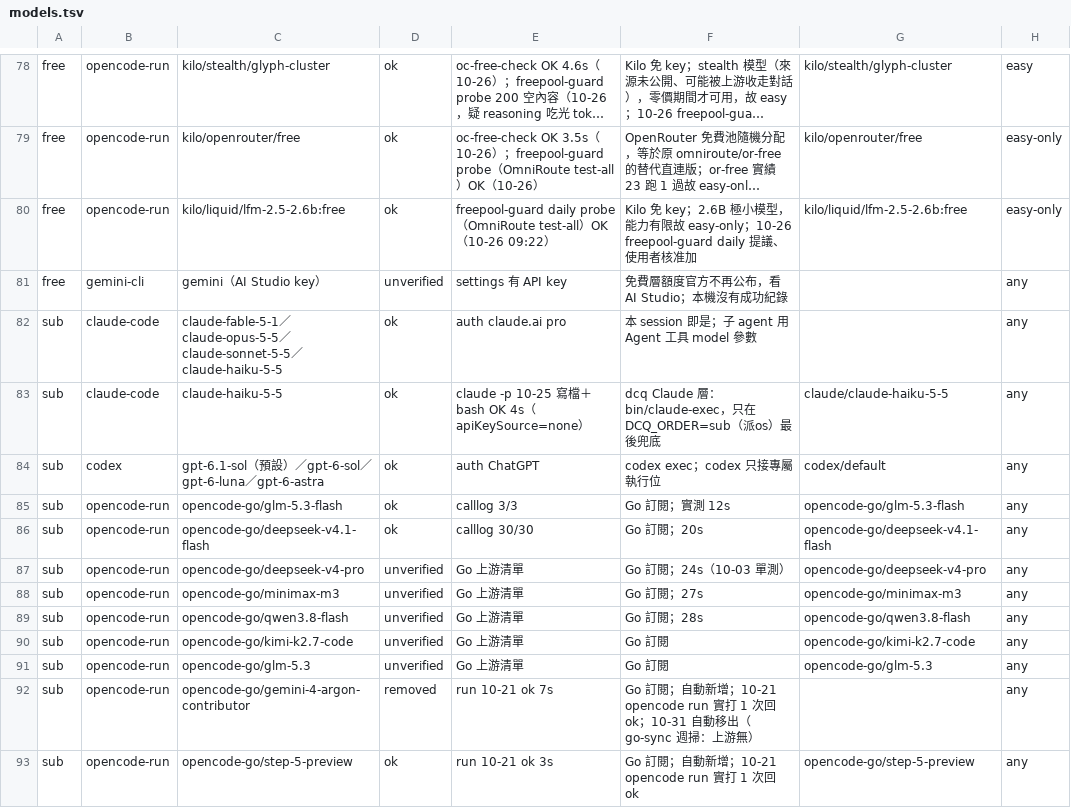
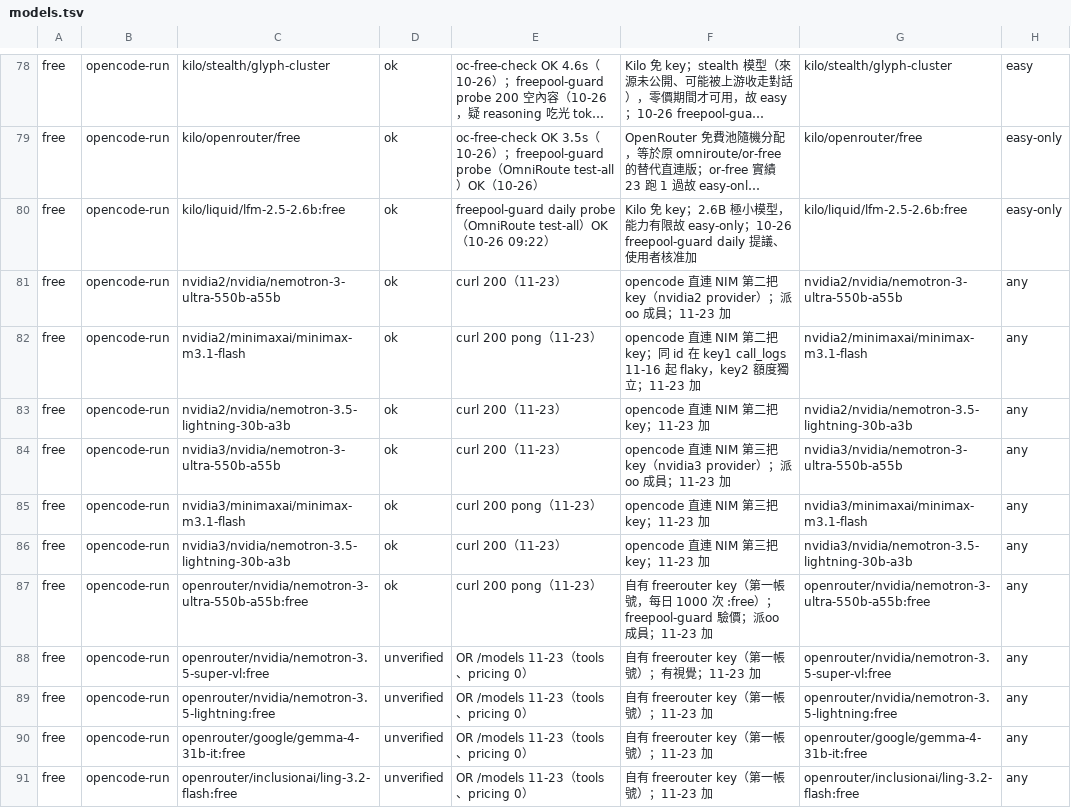
Before and after one commit to royalskynet/orchestrator, a TSV file: catalog/models.tsv, drawn as a sheet; only a part is shown, gaps mark what is left out; the shorter side is filled out with more unchanged rows; long unchanged cells end in …; the diff covers the shown part only; the diff names each change by its address in the sheet, - before the commit and + after, or states it on an @@ line.

```diff
--- a/catalog/models.tsv
+++ b/catalog/models.tsv
+row 81: free | opencode-run | nvidia2/nvidia/nemotron-3-ultra-550b-a55b | ok | curl 200（11-23） | opencode 直連 NIM 第二把 key（nvidia2 provider）；派oo 成員；11-23 加 | nvidia2/nvidia/nemotron-3-ultra-550b-a55b | any
+row 82: free | opencode-run | nvidia2/minimaxai/minimax-m3.1-flash | ok | curl 200 pong（11-23） | opencode 直連 NIM 第二把 key；同 id 在 key1 call_logs 11-16 起 flaky，key2 額度獨立；11-23 加 | nvidia2/minimaxai/minimax-m3.1-flash | any
+row 83: free | opencode-run | nvidia2/nvidia/nemotron-3.5-lightning-30b-a3b | ok | curl 200（11-23） | opencode 直連 NIM 第二把 key；11-23 加 | nvidia2/nvidia/nemotron-3.5-lightning-30b-a3b | any
+row 84: free | opencode-run | nvidia3/nvidia/nemotron-3-ultra-550b-a55b | ok | curl 200（11-23） | opencode 直連 NIM 第三把 key（nvidia3 provider）；派oo 成員；11-23 加 | nvidia3/nvidia/nemotron-3-ultra-550b-a55b | any
+row 85: free | opencode-run | nvidia3/minimaxai/minimax-m3.1-flash | ok | curl 200 pong（11-23） | opencode 直連 NIM 第三把 key；11-23 加 | nvidia3/minimaxai/minimax-m3.1-flash | any
+row 86: free | opencode-run | nvidia3/nvidia/nemotron-3.5-lightning-30b-a3b | ok | curl 200（11-23） | opencode 直連 NIM 第三把 key；11-23 加 | nvidia3/nvidia/nemotron-3.5-lightning-30b-a3b | any
+row 87: free | opencode-run | openrouter/nvidia/nemotron-3-ultra-550b-a55b:free | ok | curl 200 pong（11-23） | 自有 freerouter key（第一帳號，每日 1000 次 :free）；freepool-guard 驗價；派oo 成員；11-23 加 | openrouter/nvidia/nemotron-3-ultra-550b-a55b:free | any
+row 88: free | opencode-run | openrouter/nvidia/nemotron-3.5-super-vl:free | unverified | OR /models 11-23（tools、pricing 0） | 自有 freerouter key（第一帳號）；有視覺；11-23 加 | openrouter/nvidia/nemotron-3.5-super-vl:free | any
+row 89: free | opencode-run | openrouter/nvidia/nemotron-3.5-lightning:free | unverified | OR /models 11-23（tools、pricing 0） | 自有 freerouter key（第一帳號）；11-23 加 | openrouter/nvidia/nemotron-3.5-lightning:free | any
+row 90: free | opencode-run | openrouter/google/gemma-4-31b-it:free | unverified | OR /models 11-23（tools、pricing 0） | 自有 freerouter key（第一帳號）；11-23 加 | openrouter/google/gemma-4-31b-it:free | any
+row 91: free | opencode-run | openrouter/inclusionai/ling-3.2-flash:free | unverified | OR /models 11-23（tools、pricing 0） | 自有 freerouter key（第一帳號）；11-23 加 | openrouter/inclusionai/ling-3.2-flash:free | any
```
Also changed, not shown: 10 added rows elsewhere in this file, catalog/providers.tsv, 5 other files.
